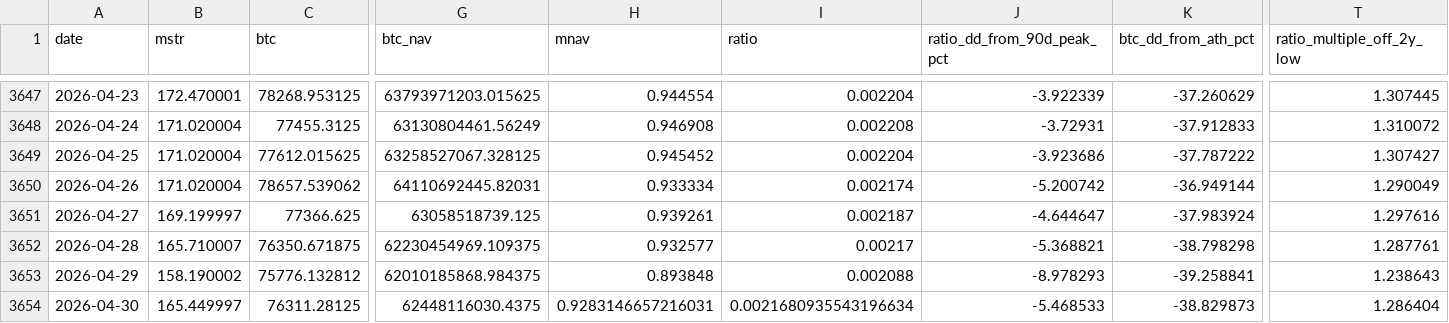
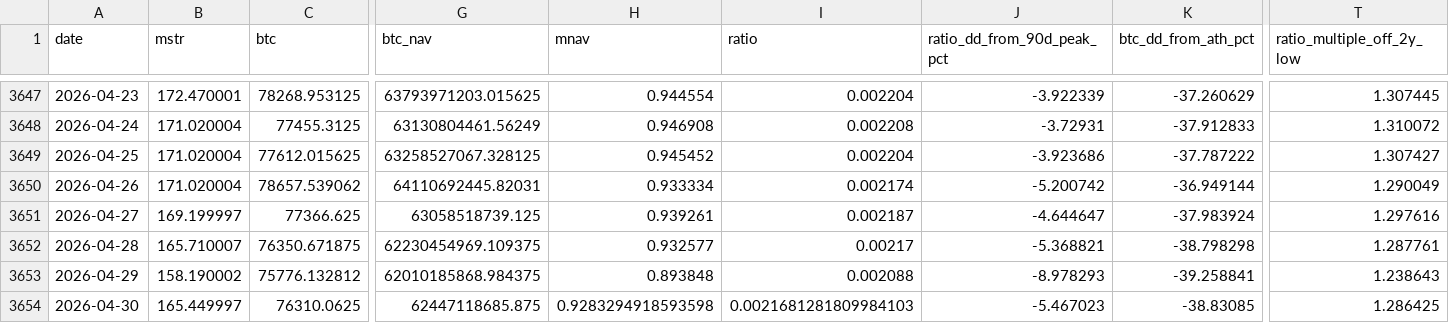
Before and after one commit to GlennZhu/mstr-sell-high-dashboard, a CSV file: data/daily_history.csv, drawn as a sheet; only a part is shown, gaps mark what is left out; the diff names each change by its address in the sheet, - before the commit and + after, or states it on an @@ line.

```diff
--- a/data/daily_history.csv
+++ b/data/daily_history.csv
-C3654 (btc): 76311.28125
+C3654 (btc): 76310.0625
-G3654 (btc_nav): 62448116030.4375
+G3654 (btc_nav): 62447118685.875
-H3654 (mnav): 0.9283146657216031
+H3654 (mnav): 0.9283294918593598
-I3654 (ratio): 0.0021680935543196634
+I3654 (ratio): 0.0021681281809984103
-J3654 (ratio_dd_from_90d_peak_pct): -5.468533
+J3654 (ratio_dd_from_90d_peak_pct): -5.467023
-K3654 (btc_dd_from_ath_pct): -38.829873
+K3654 (btc_dd_from_ath_pct): -38.83085
-T3654 (ratio_multiple_off_2y_low): 1.286404
+T3654 (ratio_multiple_off_2y_low): 1.286425
```
Also changed, not shown: data/history.csv, 1 other file.
